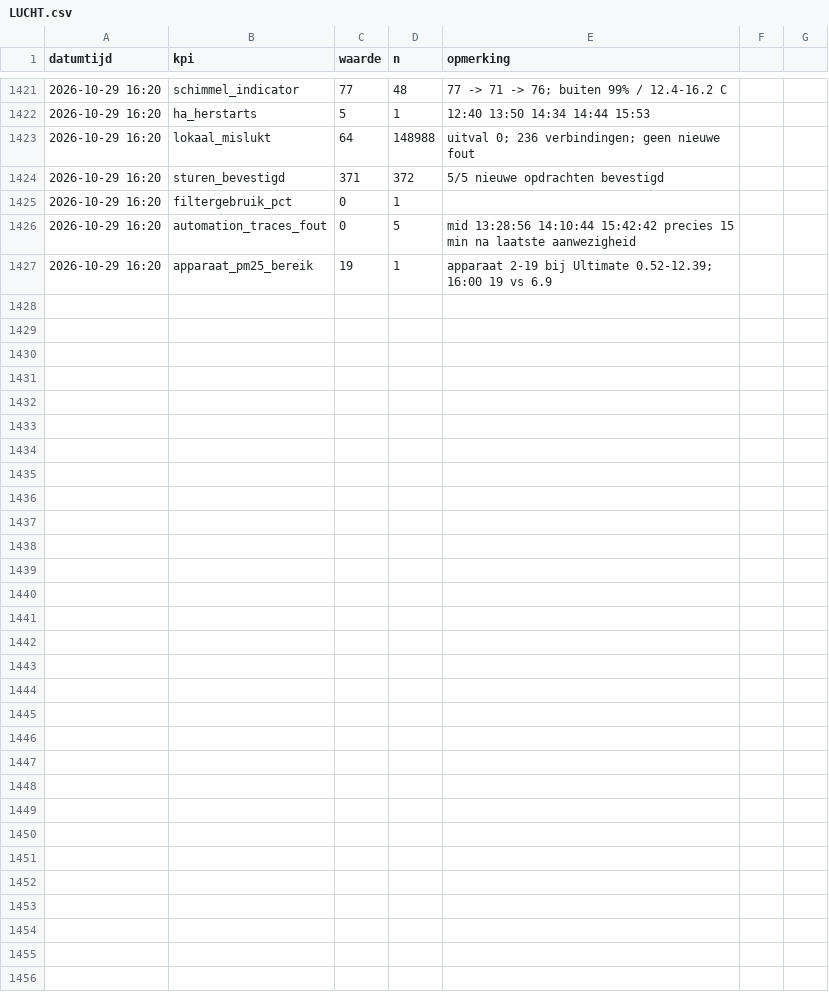
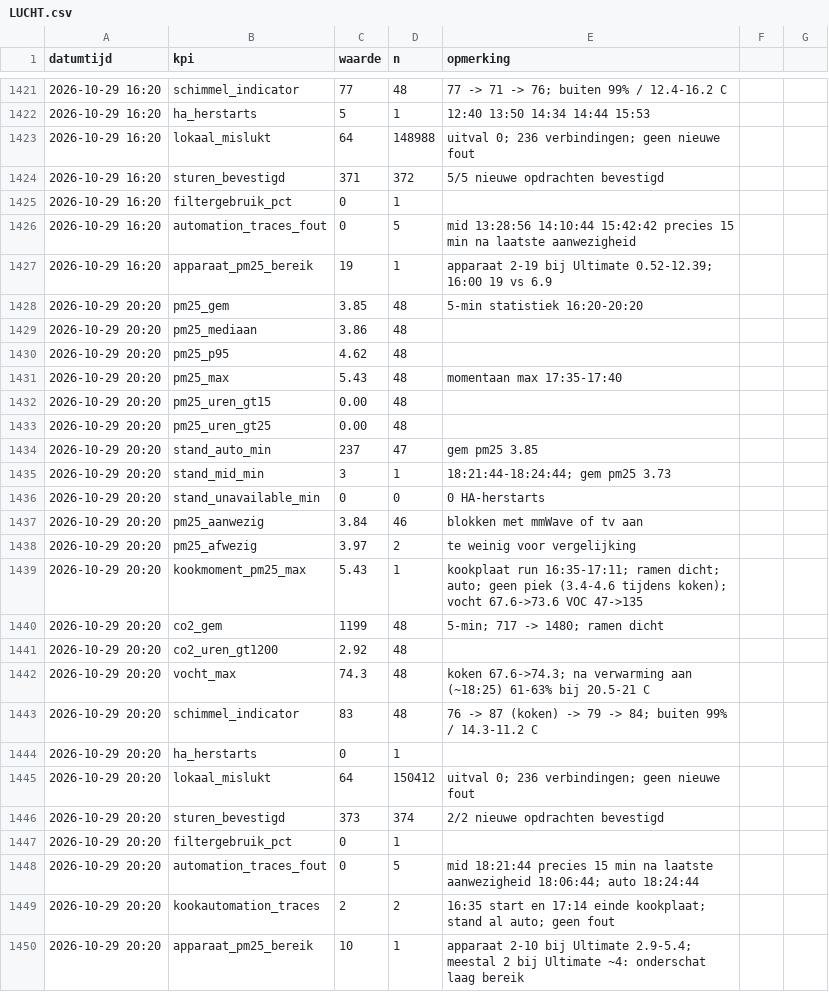
Before and after one commit to Roedie84/Energy-Management-System, a CSV file: LUCHT.csv, drawn as a sheet; only a part is shown, gaps mark what is left out.

```diff
--- a/LUCHT.csv
+++ b/LUCHT.csv
@@ -1427 +1427,24 @@ datumtijd,kpi,waarde,n,opmerking
 2026-10-29 16:20,apparaat_pm25_bereik,19,1,apparaat 2-19 bij Ultimate 0.52-12.39; 16:00 19 vs 6.9
+2026-10-29 20:20,pm25_gem,3.85,48,5-min statistiek 16:20-20:20
+2026-10-29 20:20,pm25_mediaan,3.86,48,
+2026-10-29 20:20,pm25_p95,4.62,48,
+2026-10-29 20:20,pm25_max,5.43,48,momentaan max 17:35-17:40
+2026-10-29 20:20,pm25_uren_gt15,0.00,48,
+2026-10-29 20:20,pm25_uren_gt25,0.00,48,
+2026-10-29 20:20,stand_auto_min,237,47,gem pm25 3.85
+2026-10-29 20:20,stand_mid_min,3,1,18:21:44-18:24:44; gem pm25 3.73
+2026-10-29 20:20,stand_unavailable_min,0,0,0 HA-herstarts
+2026-10-29 20:20,pm25_aanwezig,3.84,46,blokken met mmWave of tv aan
+2026-10-29 20:20,pm25_afwezig,3.97,2,te weinig voor vergelijking
+2026-10-29 20:20,kookmoment_pm25_max,5.43,1,kookplaat run 16:35-17:11; ramen dicht; auto; geen piek (3.4-4.6 tijdens koken); vocht 67.6->73.6 VOC 47->135
+2026-10-29 20:20,co2_gem,1199,48,5-min; 717 -> 1480; ramen dicht
+2026-10-29 20:20,co2_uren_gt1200,2.92,48,
+2026-10-29 20:20,vocht_max,74.3,48,koken 67.6->74.3; na verwarming aan (~18:25) 61-63% bij 20.5-21 C
+2026-10-29 20:20,schimmel_indicator,83,48,76 -> 87 (koken) -> 79 -> 84; buiten 99% / 14.3-11.2 C
+2026-10-29 20:20,ha_herstarts,0,1,
+2026-10-29 20:20,lokaal_mislukt,64,150412,uitval 0; 236 verbindingen; geen nieuwe fout
+2026-10-29 20:20,sturen_bevestigd,373,374,2/2 nieuwe opdrachten bevestigd
+2026-10-29 20:20,filtergebruik_pct,0,1,
+2026-10-29 20:20,automation_traces_fout,0,5,mid 18:21:44 precies 15 min na laatste aanwezigheid 18:06:44; auto 18:24:44
+2026-10-29 20:20,kookautomation_traces,2,2,16:35 start en 17:14 einde kookplaat; stand al auto; geen fout
+2026-10-29 20:20,apparaat_pm25_bereik,10,1,apparaat 2-10 bij Ultimate 2.9-5.4; meestal 2 bij Ultimate ~4: onderschat laag bereik
```
Also changed, not shown: 1 other file.
